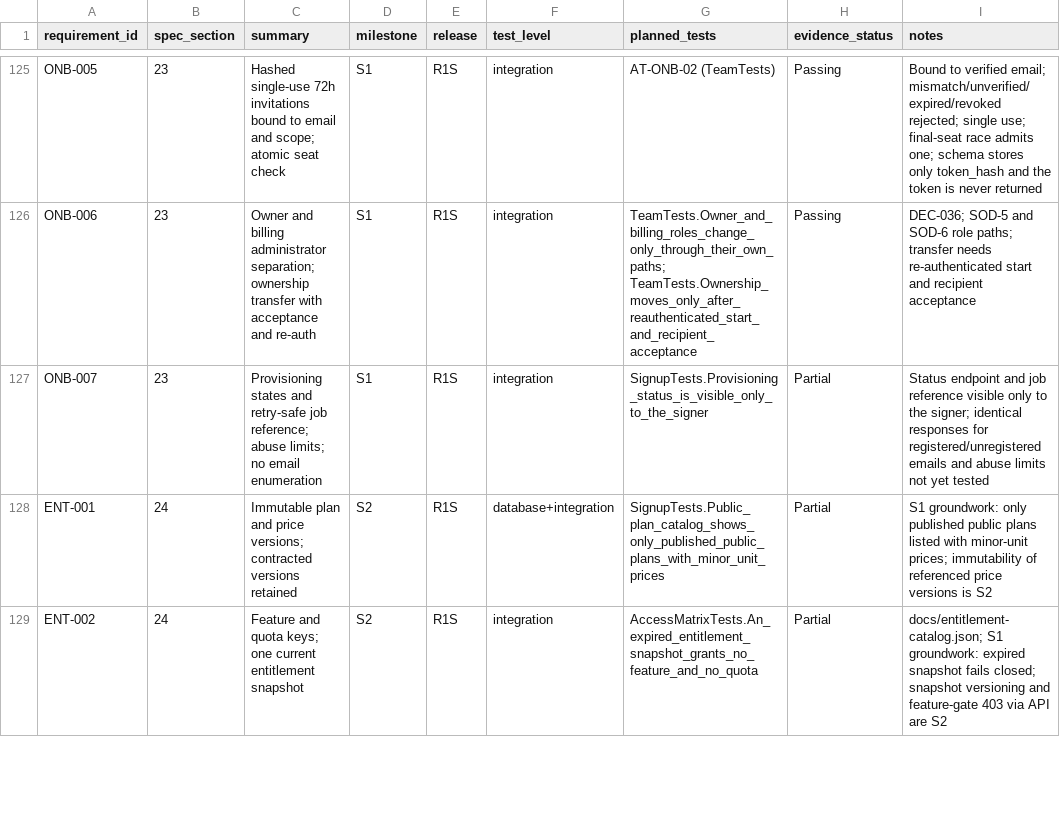
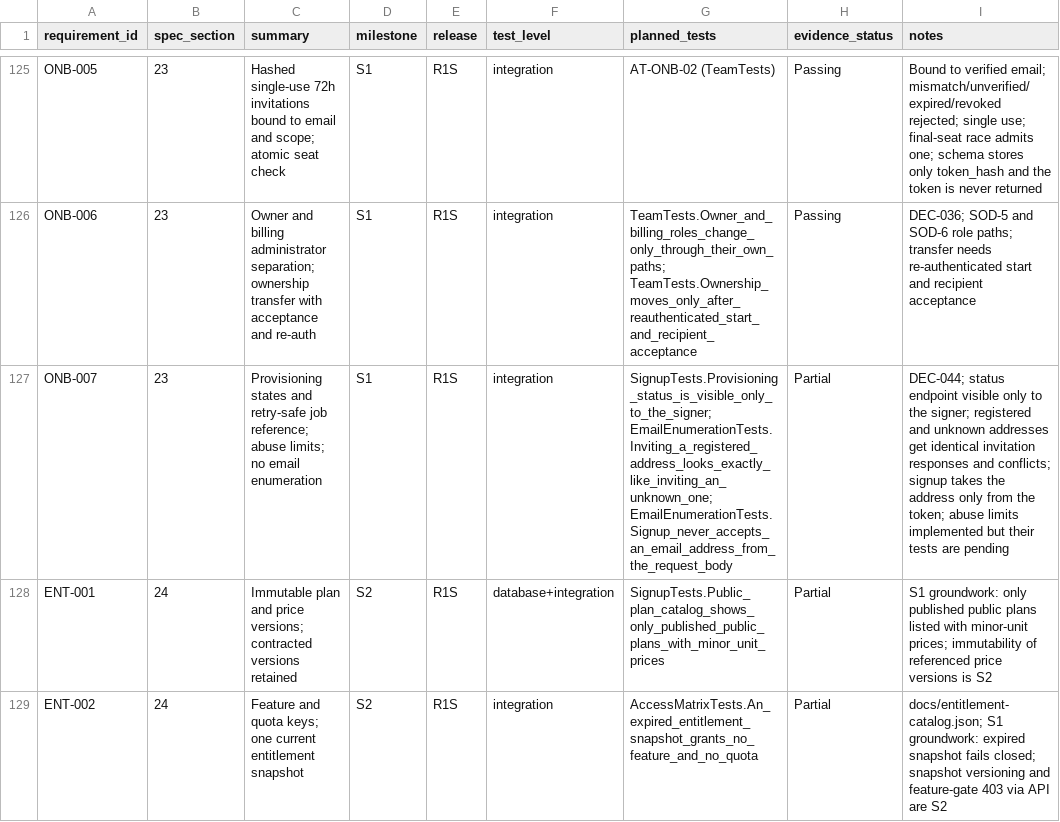
Before and after one commit to FEEVAN1/TrustedInventory, a CSV file: docs/requirement-test-matrix.csv, drawn as a sheet; only a part is shown, gaps mark what is left out.

```diff
--- a/docs/requirement-test-matrix.csv
+++ b/docs/requirement-test-matrix.csv
@@ -126,3 +126,3 @@ ONB-005,23,Hashed single-use 72h invitations bound to email and scope; atomic se
 ONB-006,23,Owner and billing administrator separation; ownership transfer with acceptance and re-auth,S1,R1S,integration,TeamTests.Owner_and_billing_roles_change_only_through_their_own_paths; TeamTests.Ownership_moves_only_after_reauthenticated_start_and_recipient_acceptance,Passing,DEC-036; SOD-5 and SOD-6 role paths; transfer needs re-authenticated start and recipient acceptance
-ONB-007,23,Provisioning states and retry-safe job reference; abuse limits; no email enumeration,S1,R1S,integration,SignupTests.Provisioning_status_is_visible_only_to_the_signer,Partial,Status endpoint and job reference visible only to the signer; identical responses for registered/unregistered emails and abuse limits not yet tested
+ONB-007,23,Provisioning states and retry-safe job reference; abuse limits; no email enumeration,S1,R1S,integration,SignupTests.Provisioning_status_is_visible_only_to_the_signer; EmailEnumerationTests.Inviting_a_registered_address_looks_exactly_like_inviting_an_unknown_one; EmailEnumerationTests.Signup_never_accepts_an_email_address_from_the_request_body,Partial,DEC-044; status endpoint visible only to the signer; registered and unknown addresses get identical invitation responses and conflicts; signup takes the address only from the token; abuse limits implemented but their tests are pending
 ENT-001,24,Immutable plan and price versions; contracted versions retained,S2,R1S,database+integration,SignupTests.Public_plan_catalog_shows_only_published_public_plans_with_minor_unit_prices,Partial,S1 groundwork: only published public plans listed with minor-unit prices; immutability of referenced price versions is S2
```
Also changed, not shown: 1 other file.
